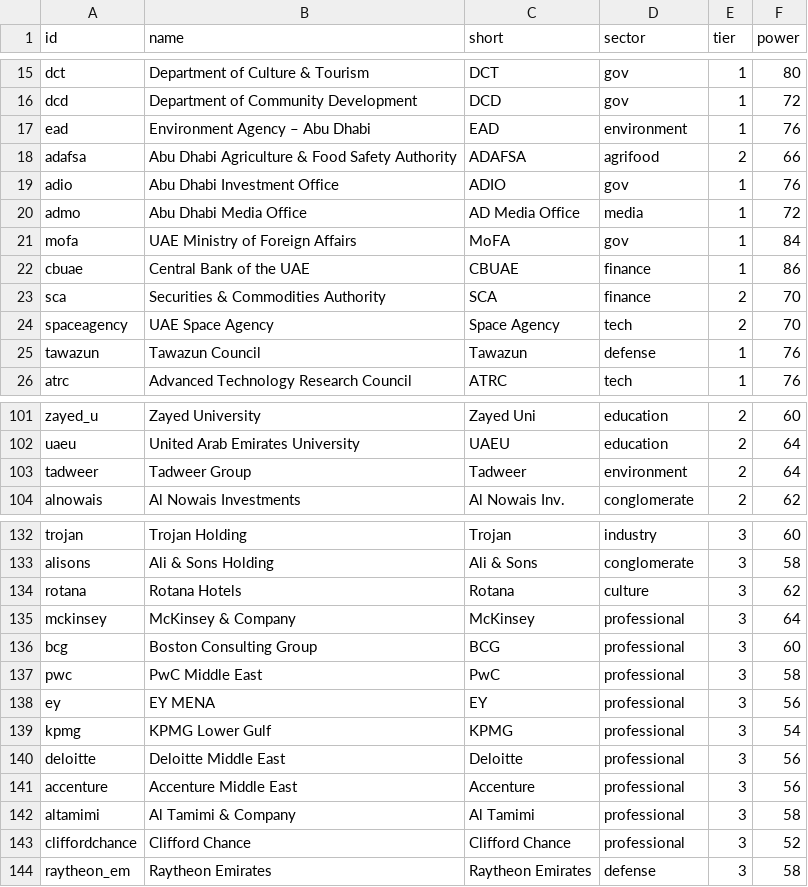
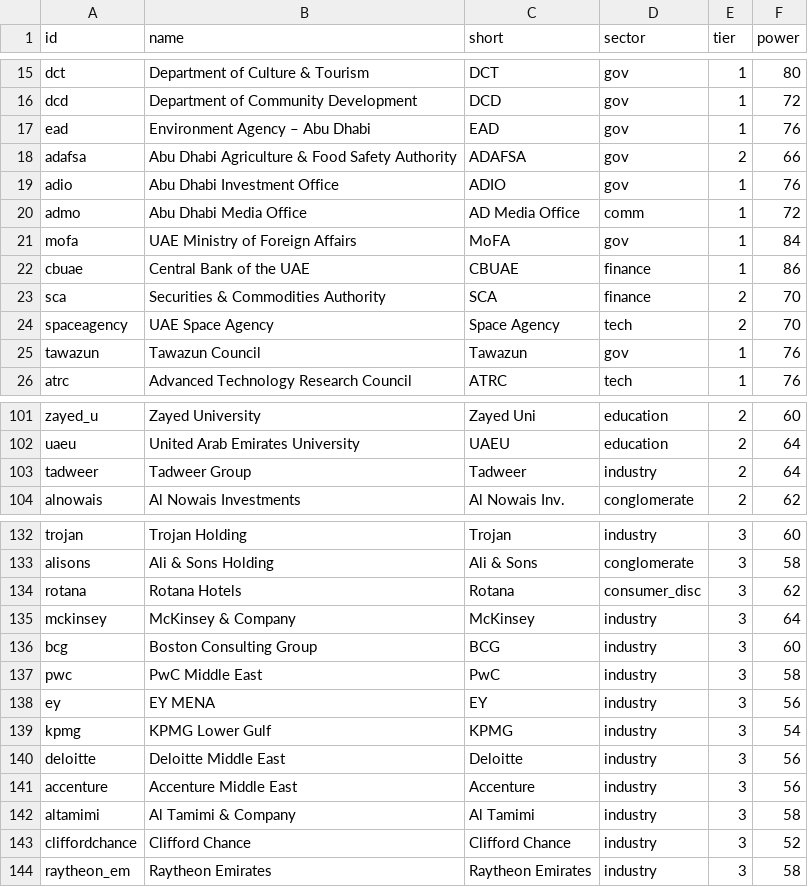
Before and after one commit to qizhangumich/power_network, a CSV file: data/institutions.csv, drawn as a sheet; only a part is shown, gaps mark what is left out; the diff covers the shown part only.

```diff
--- a/data/institutions.csv
+++ b/data/institutions.csv
@@ -16,6 +16,6 @@ dct,Department of Culture & Tourism,DCT,gov,1,80
 dcd,Department of Community Development,DCD,gov,1,72
-ead,Environment Agency – Abu Dhabi,EAD,environment,1,76
-adafsa,Abu Dhabi Agriculture & Food Safety Authority,ADAFSA,agrifood,2,66
+ead,Environment Agency – Abu Dhabi,EAD,gov,1,76
+adafsa,Abu Dhabi Agriculture & Food Safety Authority,ADAFSA,gov,2,66
 adio,Abu Dhabi Investment Office,ADIO,gov,1,76
-admo,Abu Dhabi Media Office,AD Media Office,media,1,72
+admo,Abu Dhabi Media Office,AD Media Office,comm,1,72
 mofa,UAE Ministry of Foreign Affairs,MoFA,gov,1,84
@@ -24,3 +24,3 @@ sca,Securities & Commodities Authority,SCA,finance,2,70
 spaceagency,UAE Space Agency,Space Agency,tech,2,70
-tawazun,Tawazun Council,Tawazun,defense,1,76
+tawazun,Tawazun Council,Tawazun,gov,1,76
 atrc,Advanced Technology Research Council,ATRC,tech,1,76
@@ -102,3 +102,3 @@ zayed_u,Zayed University,Zayed Uni,education,2,60
 uaeu,United Arab Emirates University,UAEU,education,2,64
-tadweer,Tadweer Group,Tadweer,environment,2,64
+tadweer,Tadweer Group,Tadweer,industry,2,64
 alnowais,Al Nowais Investments,Al Nowais Inv.,conglomerate,2,62
@@ -133,12 +133,12 @@ trojan,Trojan Holding,Trojan,industry,3,60
 alisons,Ali & Sons Holding,Ali & Sons,conglomerate,3,58
-rotana,Rotana Hotels,Rotana,culture,3,62
-mckinsey,McKinsey & Company,McKinsey,professional,3,64
-bcg,Boston Consulting Group,BCG,professional,3,60
-pwc,PwC Middle East,PwC,professional,3,58
-ey,EY MENA,EY,professional,3,56
-kpmg,KPMG Lower Gulf,KPMG,professional,3,54
-deloitte,Deloitte Middle East,Deloitte,professional,3,56
-accenture,Accenture Middle East,Accenture,professional,3,56
-altamimi,Al Tamimi & Company,Al Tamimi,professional,3,58
-cliffordchance,Clifford Chance,Clifford Chance,professional,3,52
-raytheon_em,Raytheon Emirates,Raytheon Emirates,defense,3,58
+rotana,Rotana Hotels,Rotana,consumer_disc,3,62
+mckinsey,McKinsey & Company,McKinsey,industry,3,64
+bcg,Boston Consulting Group,BCG,industry,3,60
+pwc,PwC Middle East,PwC,industry,3,58
+ey,EY MENA,EY,industry,3,56
+kpmg,KPMG Lower Gulf,KPMG,industry,3,54
+deloitte,Deloitte Middle East,Deloitte,industry,3,56
+accenture,Accenture Middle East,Accenture,industry,3,56
+altamimi,Al Tamimi & Company,Al Tamimi,industry,3,58
+cliffordchance,Clifford Chance,Clifford Chance,industry,3,52
+raytheon_em,Raytheon Emirates,Raytheon Emirates,industry,3,58
```
Also changed, not shown: 24 edited cells elsewhere in this file, data/people.csv, 18 other files.
